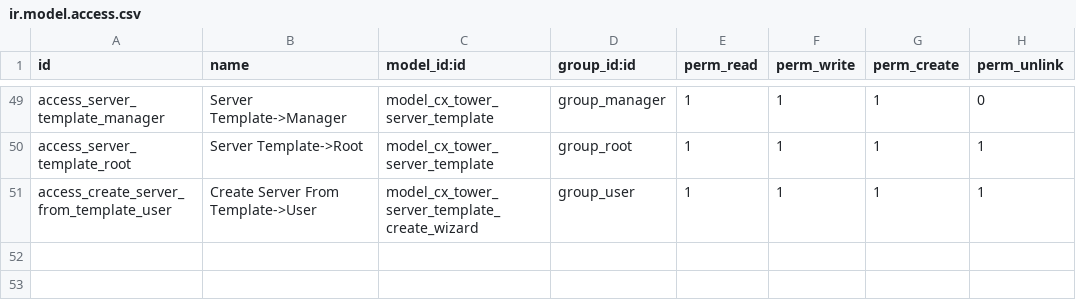
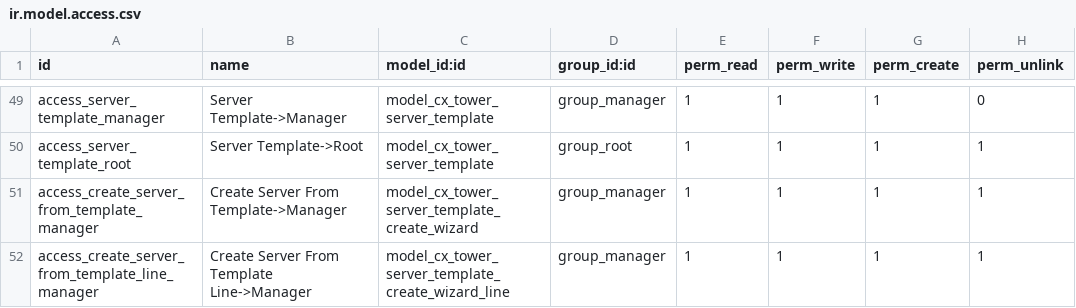
Before and after one commit to cetmix/cetmix-tower, a CSV file: cetmix_tower_server/security/ir.model.access.csv, drawn as a sheet; only a part is shown, gaps mark what is left out.

Commit message:
[IMP] cetmix_tower_server: Server Template mods
Improve UX by adding new features and modifying existing ones.

Server template and wizard
--------------------------

- Variable values can be edited in wizard before server creation
- Make some template fields not required because they can be set later
- Add 'Create Server' action in the kanban tile 'Action' menu
- Improve server template wizard layout

Server
------

Add context key that allows to skip constraint checks for ssh fields.
This is needed in order to avoid exceptions when creating a new server
from a server template using wizard.

While it's possible to modify server properties from a flight plan that
is called after server is created those SSH fields can be populated
later. So there is no need to block them.

Group several constraint violation messages into one to deliver
all notifications at once.

Task: 4027

```diff
--- a/cetmix_tower_server/security/ir.model.access.csv
+++ b/cetmix_tower_server/security/ir.model.access.csv
@@ -50,2 +50,3 @@ access_server_template_manager,Server Template->Manager,model_cx_tower_server_te
 access_server_template_root,Server Template->Root,model_cx_tower_server_template,group_root,1,1,1,1
-access_create_server_from_template_user,Create Server From Template->User,model_cx_tower_server_template_create_wizard,group_user,1,1,1,1
+access_create_server_from_template_manager,Create Server From Template->Manager,model_cx_tower_server_template_create_wizard,group_manager,1,1,1,1
+access_create_server_from_template_line_manager,Create Server From Template Line->Manager,model_cx_tower_server_template_create_wizard_line,group_manager,1,1,1,1
```
Also changed, not shown: 6 other files.
